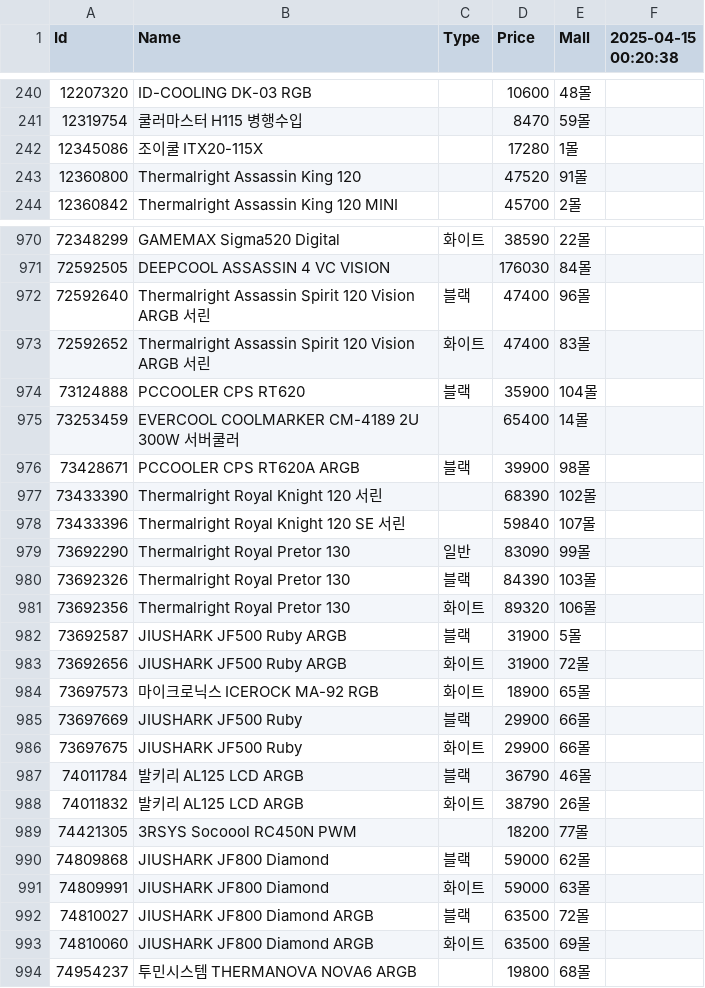
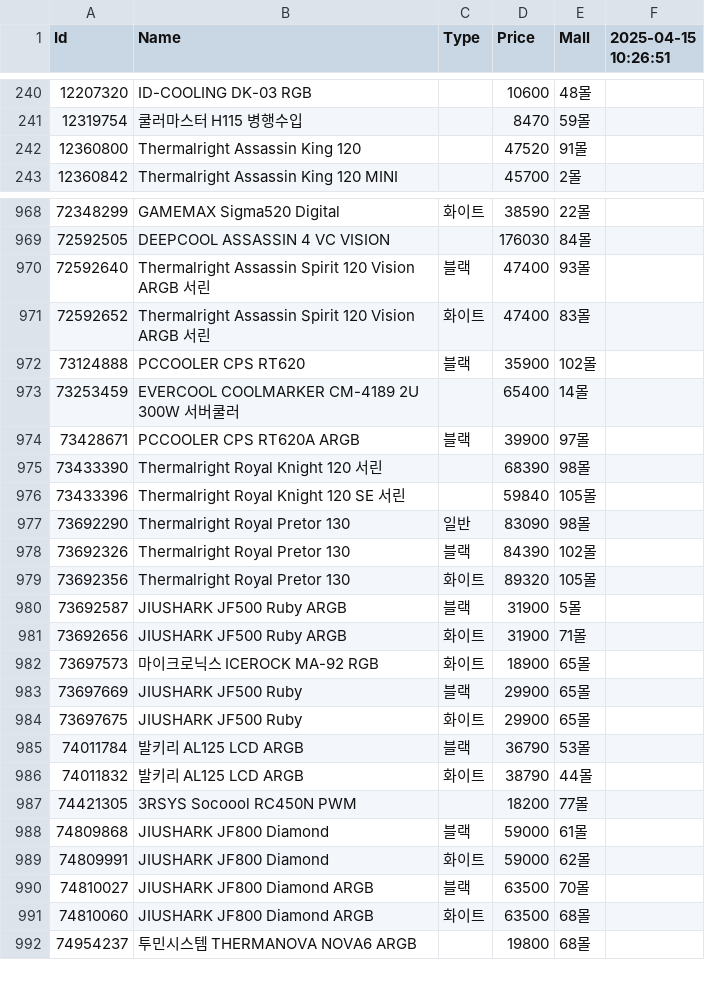
Before and after one commit to SSSSSSSSSSSSSSSSSSSSSSSSSSSSSSSSSSSSSun/Danawa-Crawler, a CSV file: crawl_data/Air Cooler.csv, drawn as a sheet; only a part is shown, gaps mark what is left out; the diff covers the shown part only.

```diff
--- a/crawl_data/Air Cooler.csv
+++ b/crawl_data/Air Cooler.csv
@@ -1 +1 @@
-Id,Name,Type,Price,Mall,2025-04-15 00:20:38
+Id,Name,Type,Price,Mall,2025-04-15 10:26:51
@@ -241,3 +241,2 @@ Id,Name,Type,Price,Mall,2025-04-15 00:20:38
 12319754,쿨러마스터 H115 병행수입,,8470,59몰,
-12345086,조이쿨 ITX20-115X,,17280,1몰,
 12360800,Thermalright Assassin King 120,,47520,91몰,
@@ -971,24 +969,24 @@ Id,Name,Type,Price,Mall,2025-04-15 00:20:38
 72592505,DEEPCOOL ASSASSIN 4 VC VISION,,176030,84몰,
-72592640,Thermalright Assassin Spirit 120 Vision ARGB 서린,블랙,47400,96몰,
+72592640,Thermalright Assassin Spirit 120 Vision ARGB 서린,블랙,47400,93몰,
 72592652,Thermalright Assassin Spirit 120 Vision ARGB 서린,화이트,47400,83몰,
-73124888,PCCOOLER CPS RT620,블랙,35900,104몰,
+73124888,PCCOOLER CPS RT620,블랙,35900,102몰,
 73253459,EVERCOOL COOLMARKER CM-4189 2U 300W 서버쿨러,,65400,14몰,
-73428671,PCCOOLER CPS RT620A ARGB,블랙,39900,98몰,
-73433390,Thermalright Royal Knight 120 서린,,68390,102몰,
-73433396,Thermalright Royal Knight 120 SE 서린,,59840,107몰,
-73692290,Thermalright Royal Pretor 130,일반,83090,99몰,
-73692326,Thermalright Royal Pretor 130,블랙,84390,103몰,
-73692356,Thermalright Royal Pretor 130,화이트,89320,106몰,
+73428671,PCCOOLER CPS RT620A ARGB,블랙,39900,97몰,
+73433390,Thermalright Royal Knight 120 서린,,68390,98몰,
+73433396,Thermalright Royal Knight 120 SE 서린,,59840,105몰,
+73692290,Thermalright Royal Pretor 130,일반,83090,98몰,
+73692326,Thermalright Royal Pretor 130,블랙,84390,102몰,
+73692356,Thermalright Royal Pretor 130,화이트,89320,105몰,
 73692587,JIUSHARK JF500 Ruby ARGB,블랙,31900,5몰,
-73692656,JIUSHARK JF500 Ruby ARGB,화이트,31900,72몰,
+73692656,JIUSHARK JF500 Ruby ARGB,화이트,31900,71몰,
 73697573,마이크로닉스 ICEROCK MA-92 RGB,화이트,18900,65몰,
-73697669,JIUSHARK JF500 Ruby,블랙,29900,66몰,
-73697675,JIUSHARK JF500 Ruby,화이트,29900,66몰,
-74011784,발키리 AL125 LCD ARGB,블랙,36790,46몰,
-74011832,발키리 AL125 LCD ARGB,화이트,38790,26몰,
+73697669,JIUSHARK JF500 Ruby,블랙,29900,65몰,
+73697675,JIUSHARK JF500 Ruby,화이트,29900,65몰,
+74011784,발키리 AL125 LCD ARGB,블랙,36790,53몰,
+74011832,발키리 AL125 LCD ARGB,화이트,38790,44몰,
 74421305,3RSYS Socoool RC450N PWM,,18200,77몰,
-74809868,JIUSHARK JF800 Diamond,블랙,59000,62몰,
-74809991,JIUSHARK JF800 Diamond,화이트,59000,63몰,
-74810027,JIUSHARK JF800 Diamond ARGB,블랙,63500,72몰,
-74810060,JIUSHARK JF800 Diamond ARGB,화이트,63500,69몰,
+74809868,JIUSHARK JF800 Diamond,블랙,59000,61몰,
+74809991,JIUSHARK JF800 Diamond,화이트,59000,62몰,
+74810027,JIUSHARK JF800 Diamond ARGB,블랙,63500,70몰,
+74810060,JIUSHARK JF800 Diamond ARGB,화이트,63500,68몰,
 74954237,투민시스템 THERMANOVA NOVA6 ARGB,,19800,68몰,
```
Also changed, not shown: 1 removed row and 117 edited cells elsewhere in this file, crawl_data/Case.csv, crawl_data/HDD.csv, 7 other files.
